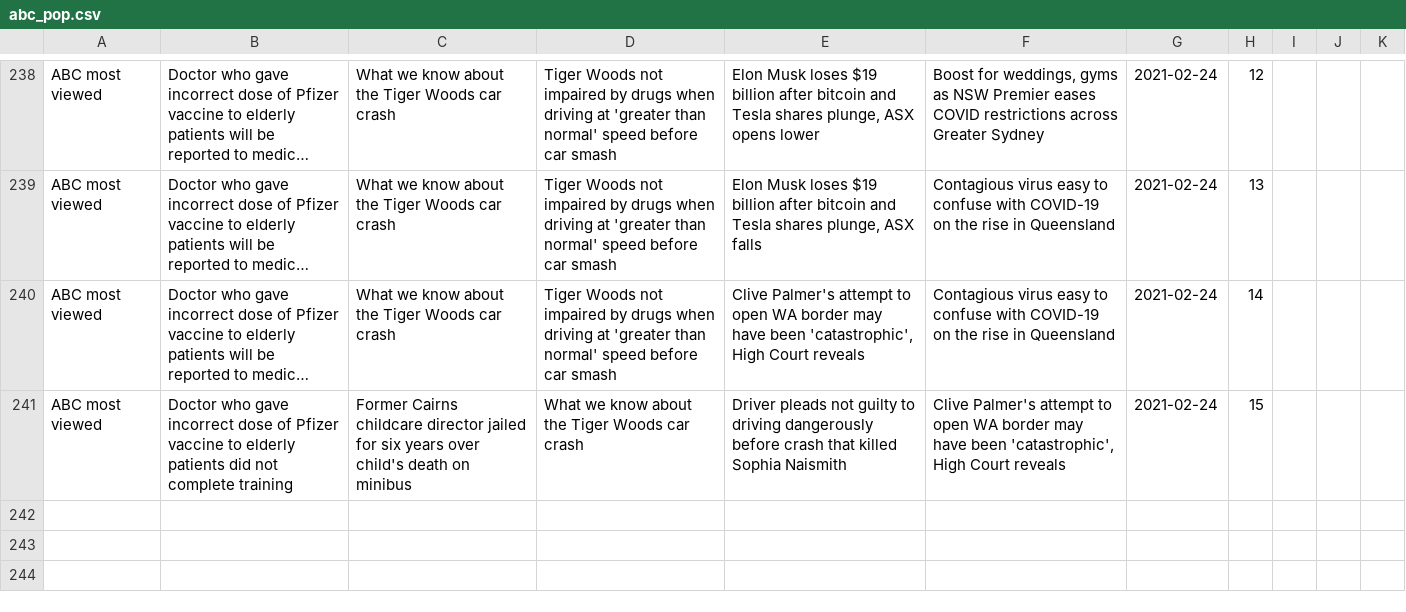
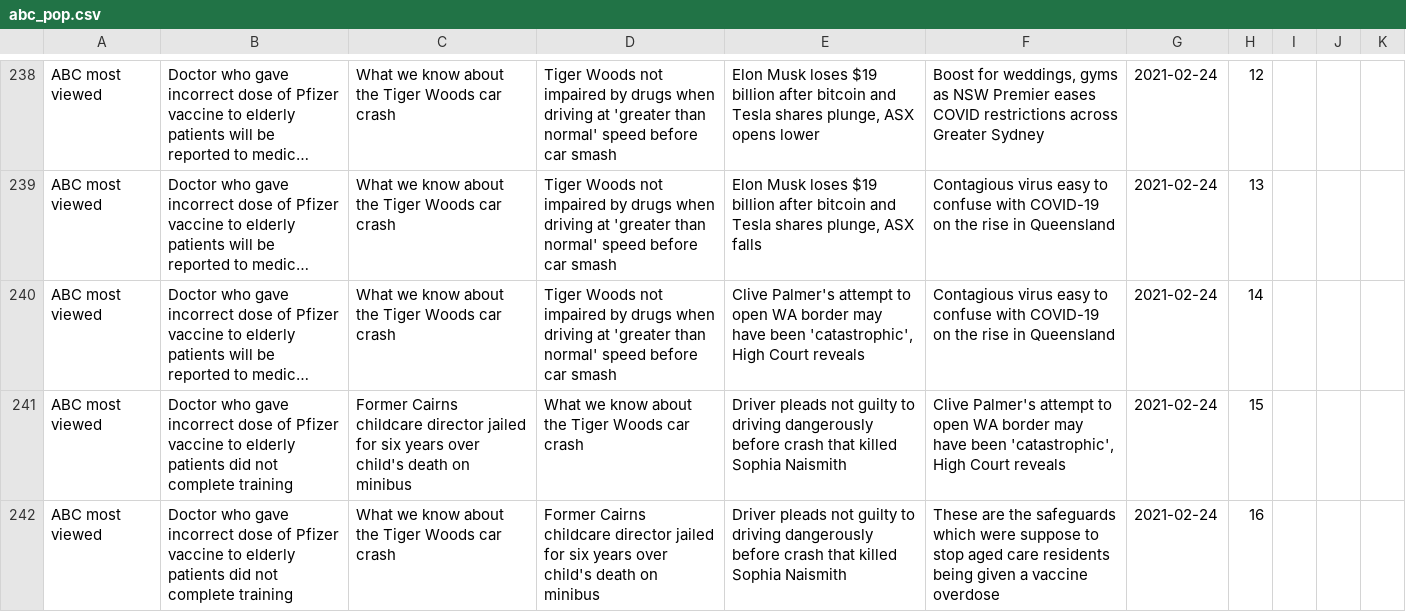
Before and after one commit to joshnicholas/trends, a CSV file: data/abc_pop.csv, drawn as a sheet; only a part is shown, gaps mark what is left out; long unchanged cells end in …; the diff names each change by its address in the sheet, - before the commit and + after, or states it on an @@ line.

Commit message:
Latest data: Wed Feb 24 06:36:27 UTC 2021

```diff
--- a/data/abc_pop.csv
+++ b/data/abc_pop.csv
+row 242: ABC most viewed | Doctor who gave incorrect dose of Pfizer vaccine to elderly patients did not complete training | What we know about the Tiger Woods car crash | Former Cairns childcare director jailed for six years over child's death on minibus | Driver pleads not guilty to driving dangerously before crash that killed Sophia Naismith | These are the safeguards which were suppose to stop aged care residents being given a vaccine overdose | 2021-02-24 | 16
```
